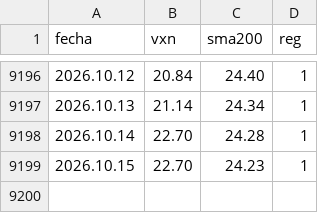
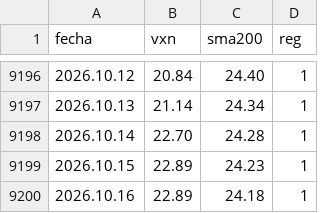
Before and after one commit to Oaragunde/vxn-feed, a CSV file: VXN_regimen.csv, drawn as a sheet; only a part is shown, gaps mark what is left out.

```diff
--- a/VXN_regimen.csv
+++ b/VXN_regimen.csv
@@ -9198,2 +9198,3 @@ fecha;vxn;sma200;reg
 2026.10.14;22.70;24.28;1
-2026.10.15;22.70;24.23;1
+2026.10.15;22.89;24.23;1
+2026.10.16;22.89;24.18;1
```
Also changed, not shown: GVZ_regimen.csv, VIX_regimen.csv.
